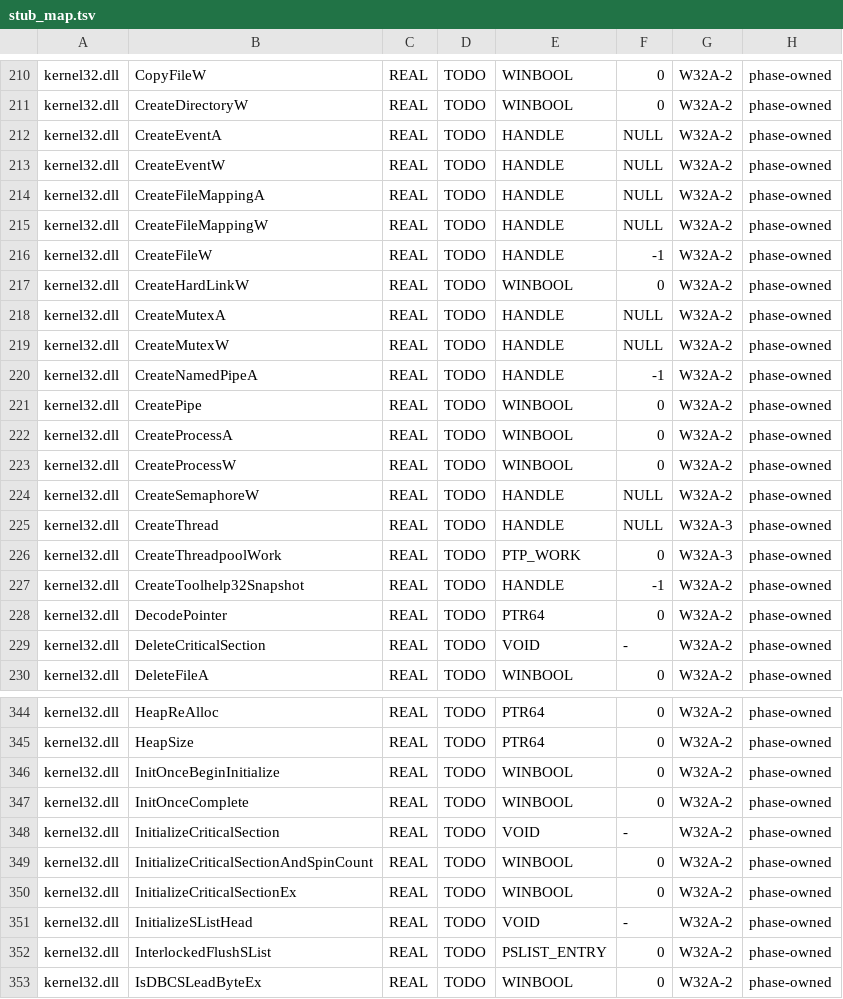
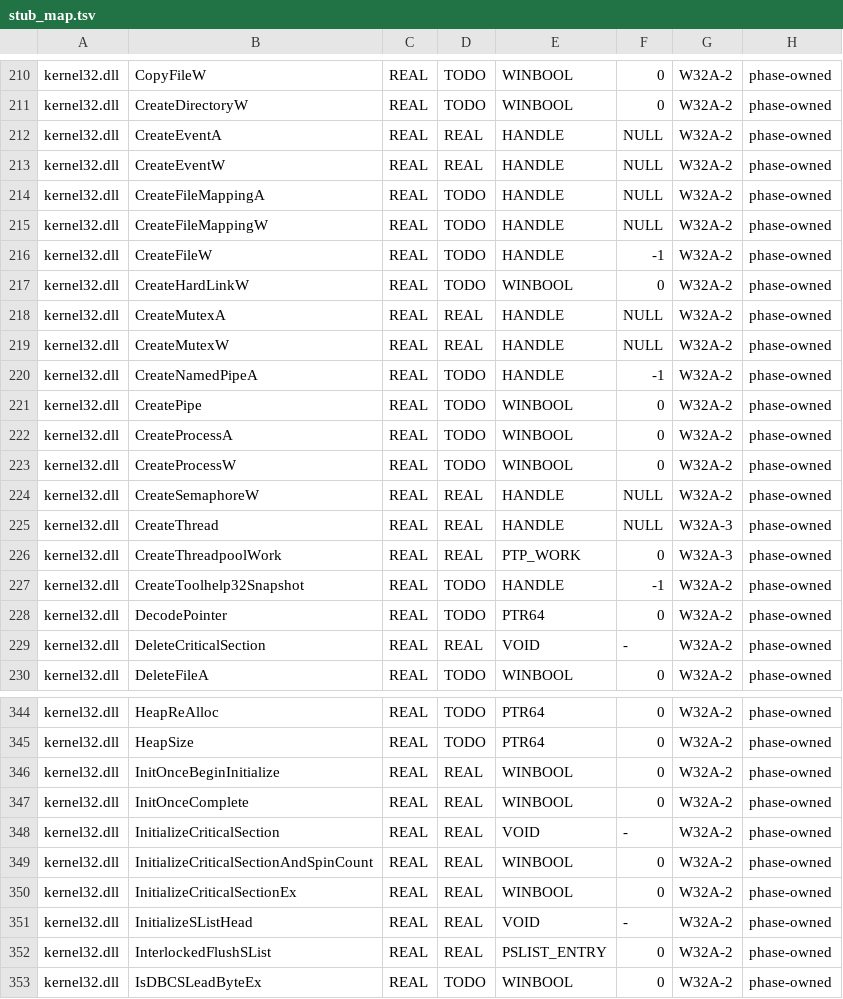
Before and after one commit to AlexanderNyr/AuraLite-OS, a TSV file: w32/stub_map.tsv, drawn as a sheet; only a part is shown, gaps mark what is left out; the diff covers the shown part only.

```diff
--- a/w32/stub_map.tsv
+++ b/w32/stub_map.tsv
@@ -211,4 +211,4 @@ kernel32.dll	CopyFileW	REAL	TODO	WINBOOL	0	W32A-2	phase-owned
 kernel32.dll	CreateDirectoryW	REAL	TODO	WINBOOL	0	W32A-2	phase-owned
-kernel32.dll	CreateEventA	REAL	TODO	HANDLE	NULL	W32A-2	phase-owned
-kernel32.dll	CreateEventW	REAL	TODO	HANDLE	NULL	W32A-2	phase-owned
+kernel32.dll	CreateEventA	REAL	REAL	HANDLE	NULL	W32A-2	phase-owned
+kernel32.dll	CreateEventW	REAL	REAL	HANDLE	NULL	W32A-2	phase-owned
 kernel32.dll	CreateFileMappingA	REAL	TODO	HANDLE	NULL	W32A-2	phase-owned
@@ -217,4 +217,4 @@ kernel32.dll	CreateFileW	REAL	TODO	HANDLE	-1	W32A-2	phase-owned
 kernel32.dll	CreateHardLinkW	REAL	TODO	WINBOOL	0	W32A-2	phase-owned
-kernel32.dll	CreateMutexA	REAL	TODO	HANDLE	NULL	W32A-2	phase-owned
-kernel32.dll	CreateMutexW	REAL	TODO	HANDLE	NULL	W32A-2	phase-owned
+kernel32.dll	CreateMutexA	REAL	REAL	HANDLE	NULL	W32A-2	phase-owned
+kernel32.dll	CreateMutexW	REAL	REAL	HANDLE	NULL	W32A-2	phase-owned
 kernel32.dll	CreateNamedPipeA	REAL	TODO	HANDLE	-1	W32A-2	phase-owned
@@ -223,8 +223,8 @@ kernel32.dll	CreateProcessA	REAL	TODO	WINBOOL	0	W32A-2	phase-owned
 kernel32.dll	CreateProcessW	REAL	TODO	WINBOOL	0	W32A-2	phase-owned
-kernel32.dll	CreateSemaphoreW	REAL	TODO	HANDLE	NULL	W32A-2	phase-owned
-kernel32.dll	CreateThread	REAL	TODO	HANDLE	NULL	W32A-3	phase-owned
-kernel32.dll	CreateThreadpoolWork	REAL	TODO	PTP_WORK	0	W32A-3	phase-owned
+kernel32.dll	CreateSemaphoreW	REAL	REAL	HANDLE	NULL	W32A-2	phase-owned
+kernel32.dll	CreateThread	REAL	REAL	HANDLE	NULL	W32A-3	phase-owned
+kernel32.dll	CreateThreadpoolWork	REAL	REAL	PTP_WORK	0	W32A-3	phase-owned
 kernel32.dll	CreateToolhelp32Snapshot	REAL	TODO	HANDLE	-1	W32A-2	phase-owned
 kernel32.dll	DecodePointer	REAL	TODO	PTR64	0	W32A-2	phase-owned
-kernel32.dll	DeleteCriticalSection	REAL	TODO	VOID	-	W32A-2	phase-owned
+kernel32.dll	DeleteCriticalSection	REAL	REAL	VOID	-	W32A-2	phase-owned
 kernel32.dll	DeleteFileA	REAL	TODO	WINBOOL	0	W32A-2	phase-owned
@@ -345,9 +345,9 @@ kernel32.dll	HeapReAlloc	REAL	TODO	PTR64	0	W32A-2	phase-owned
 kernel32.dll	HeapSize	REAL	TODO	PTR64	0	W32A-2	phase-owned
-kernel32.dll	InitOnceBeginInitialize	REAL	TODO	WINBOOL	0	W32A-2	phase-owned
-kernel32.dll	InitOnceComplete	REAL	TODO	WINBOOL	0	W32A-2	phase-owned
-kernel32.dll	InitializeCriticalSection	REAL	TODO	VOID	-	W32A-2	phase-owned
-kernel32.dll	InitializeCriticalSectionAndSpinCount	REAL	TODO	WINBOOL	0	W32A-2	phase-owned
-kernel32.dll	InitializeCriticalSectionEx	REAL	TODO	WINBOOL	0	W32A-2	phase-owned
-kernel32.dll	InitializeSListHead	REAL	TODO	VOID	-	W32A-2	phase-owned
-kernel32.dll	InterlockedFlushSList	REAL	TODO	PSLIST_ENTRY	0	W32A-2	phase-owned
+kernel32.dll	InitOnceBeginInitialize	REAL	REAL	WINBOOL	0	W32A-2	phase-owned
+kernel32.dll	InitOnceComplete	REAL	REAL	WINBOOL	0	W32A-2	phase-owned
+kernel32.dll	InitializeCriticalSection	REAL	REAL	VOID	-	W32A-2	phase-owned
+kernel32.dll	InitializeCriticalSectionAndSpinCount	REAL	REAL	WINBOOL	0	W32A-2	phase-owned
+kernel32.dll	InitializeCriticalSectionEx	REAL	REAL	WINBOOL	0	W32A-2	phase-owned
+kernel32.dll	InitializeSListHead	REAL	REAL	VOID	-	W32A-2	phase-owned
+kernel32.dll	InterlockedFlushSList	REAL	REAL	PSLIST_ENTRY	0	W32A-2	phase-owned
 kernel32.dll	IsDBCSLeadByteEx	REAL	TODO	WINBOOL	0	W32A-2	phase-owned
```
Also changed, not shown: 34 edited cells elsewhere in this file, 48 other files.
